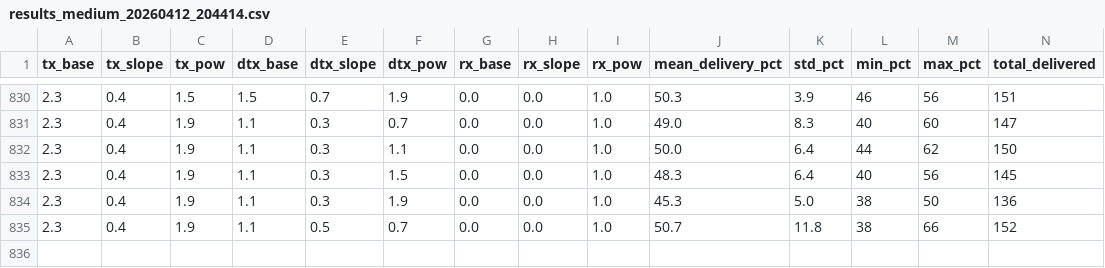
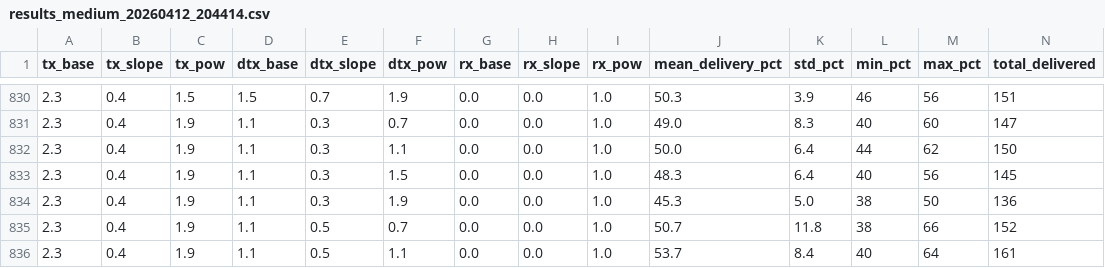
Before and after one commit to stachuman/meshcore_simv2, a CSV file: delay_optimization_v2/results_medium_20260412_204414.csv, drawn as a sheet; only a part is shown, gaps mark what is left out; rows hold the shown columns only; the diff names each change by its address in the sheet, - before the commit and + after, or states it on an @@ line.

```diff
--- a/delay_optimization_v2/results_medium_20260412_204414.csv
+++ b/delay_optimization_v2/results_medium_20260412_204414.csv
+row 836: 2.3 | 0.4 | 1.9 | 1.1 | 0.5 | 1.1 | 0.0 | 0.0 | 1.0 | 53.7 | 8.4 | 40 | 64 | 161
```
Also changed, not shown: 1 other file.
